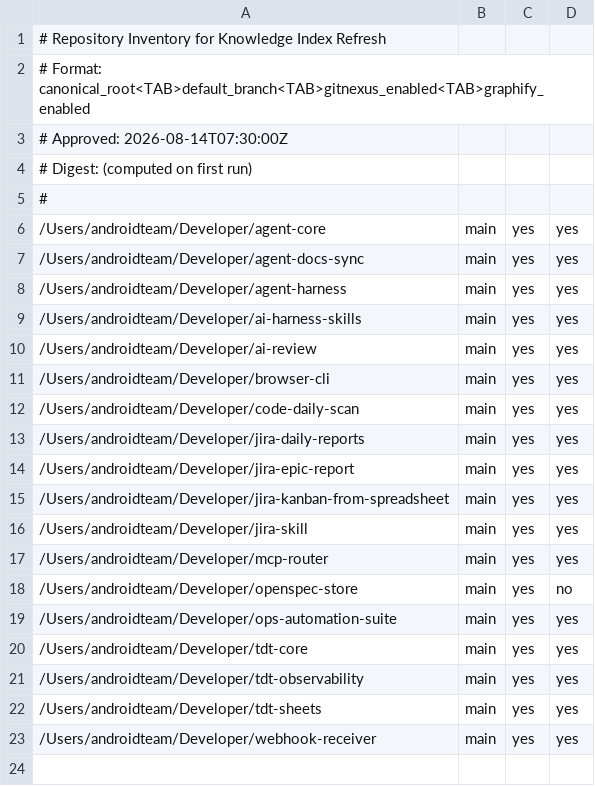
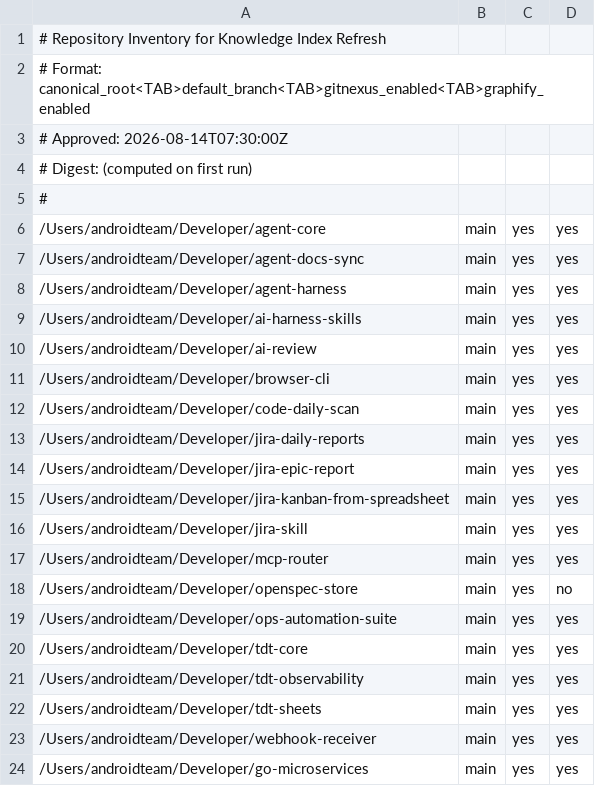
Before and after one commit to vicle1908/openspec-store, a TSV file: scripts/knowledge-refresh/knowledge-refresh-inventory.tsv, drawn as a sheet; the diff names each change by its address in the sheet, - before the commit and + after, or states it on an @@ line.

```diff
--- a/scripts/knowledge-refresh/knowledge-refresh-inventory.tsv
+++ b/scripts/knowledge-refresh/knowledge-refresh-inventory.tsv
+row 24: /Users/androidteam/Developer/go-microservices | main | yes | yes
```
Also changed, not shown: 4 other files.
